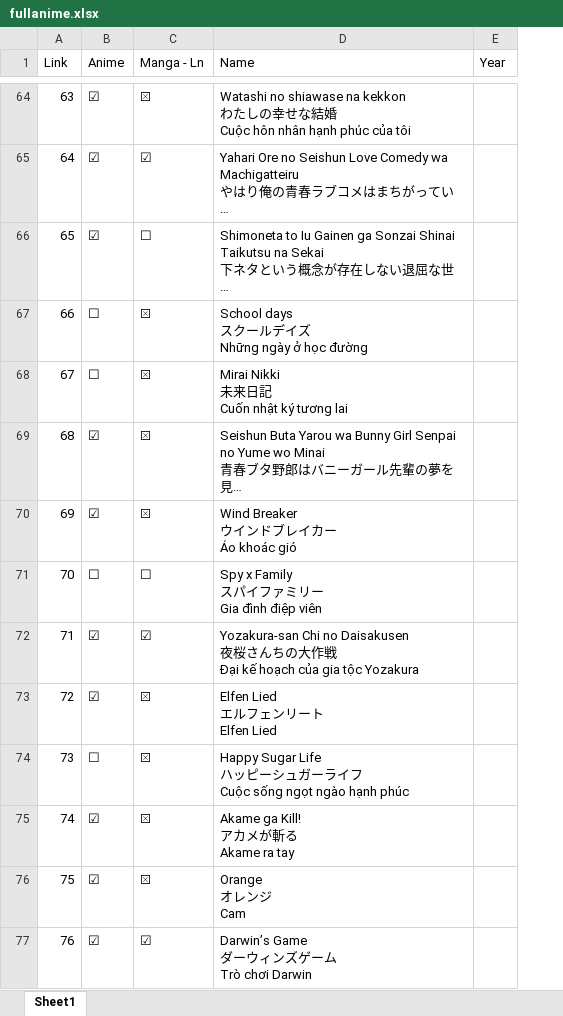
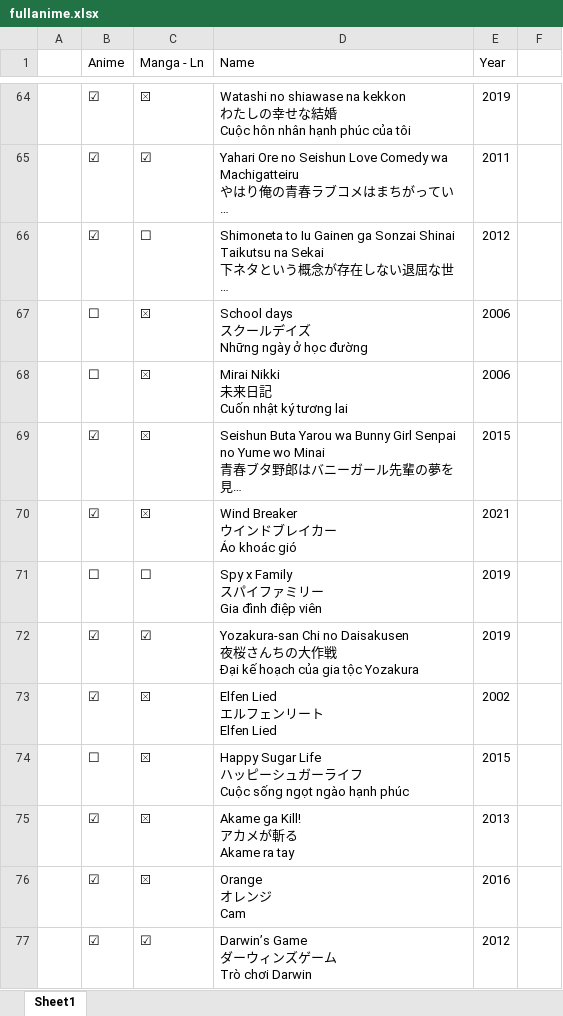
Before and after one commit to VanHoang110802/linh_tinh, an Excel workbook: fullanime.xlsx, sheet Sheet1, drawn as a sheet; only a part is shown, gaps mark what is left out; long unchanged cells end in …; values as stored, in another font and other column widths than the file's, no cell formats; charts and pictures and conditional formats not drawn; removed rows and columns are numbered as before the commit, all else as after; the diff covers the shown part only; the diff names each change by its address in the sheet, - before the commit and + after, or states it on an @@ line.

```diff
--- a/fullanime.xlsx (sheet Sheet1)
+++ b/fullanime.xlsx (sheet Sheet1)
-column A (Link), rows 64-77: 63 | 64 | 65 | 66 | 67 | 68 | 69 | 70 | 71 | 72 | 73 | 74 | 75 | 76
+column A, empty
+column F, empty
-E64 (Year): (empty)
+E64 (Year): 2019
-E65 (Year): (empty)
+E65 (Year): 2011
-E66 (Year): (empty)
+E66 (Year): 2012
-E67:E68 (Year): (empty)
+E67:E68 (Year): 2006
-E69 (Year): (empty)
+E69 (Year): 2015
-E70 (Year): (empty)
+E70 (Year): 2021
-E71:E72 (Year): (empty)
+E71:E72 (Year): 2019
-E73 (Year): (empty)
+E73 (Year): 2002
-E74 (Year): (empty)
+E74 (Year): 2015
-E75 (Year): (empty)
+E75 (Year): 2013
-E76 (Year): (empty)
+E76 (Year): 2016
-E77 (Year): (empty)
+E77 (Year): 2012
```
Also changed, not shown: 25 added rows, 104 removed rows, 64 moved rows and 48 edited cells elsewhere in this sheet, cell formats.
